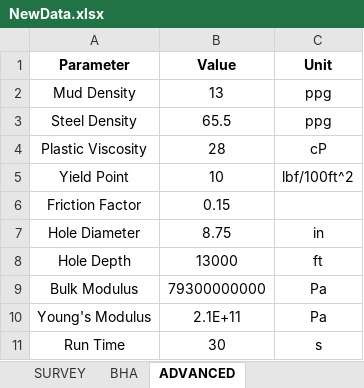
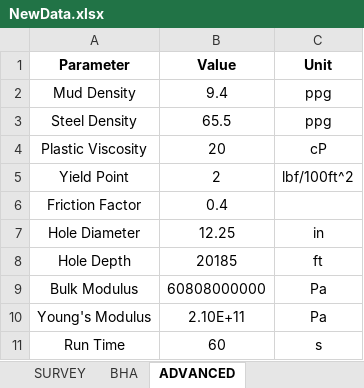
Before and after one commit to Sky370/Static-Torque-and-Drag, an Excel workbook: Input/NewData.xlsx, sheet ADVANCED, drawn as a sheet; values as stored, in another font and other column widths than the file's, no borders; the diff names each change by its address in the sheet, - before the commit and + after, or states it on an @@ line.

```diff
--- a/Input/NewData.xlsx (sheet ADVANCED)
+++ b/Input/NewData.xlsx (sheet ADVANCED)
-B2 (Value): 13
+B2 (Value): 9.4
-B4 (Value): 28
+B4 (Value): 20
-B5 (Value): 10
+B5 (Value): 2
-B6 (Value): 0.15
+B6 (Value): 0.4
-B7 (Value): 8.75
+B7 (Value): 12.25
-B8 (Value): 13000
+B8 (Value): 20185
-B9 (Value): 79300000000
+B9 (Value): 60808000000
-B10 (Value): 2.1E+11
+B10 (Value): 2.10E+11
-B11 (Value): 30
+B11 (Value): 60
```
Also changed, not shown: sheet SURVEY, sheet BHA, 7 other files.
